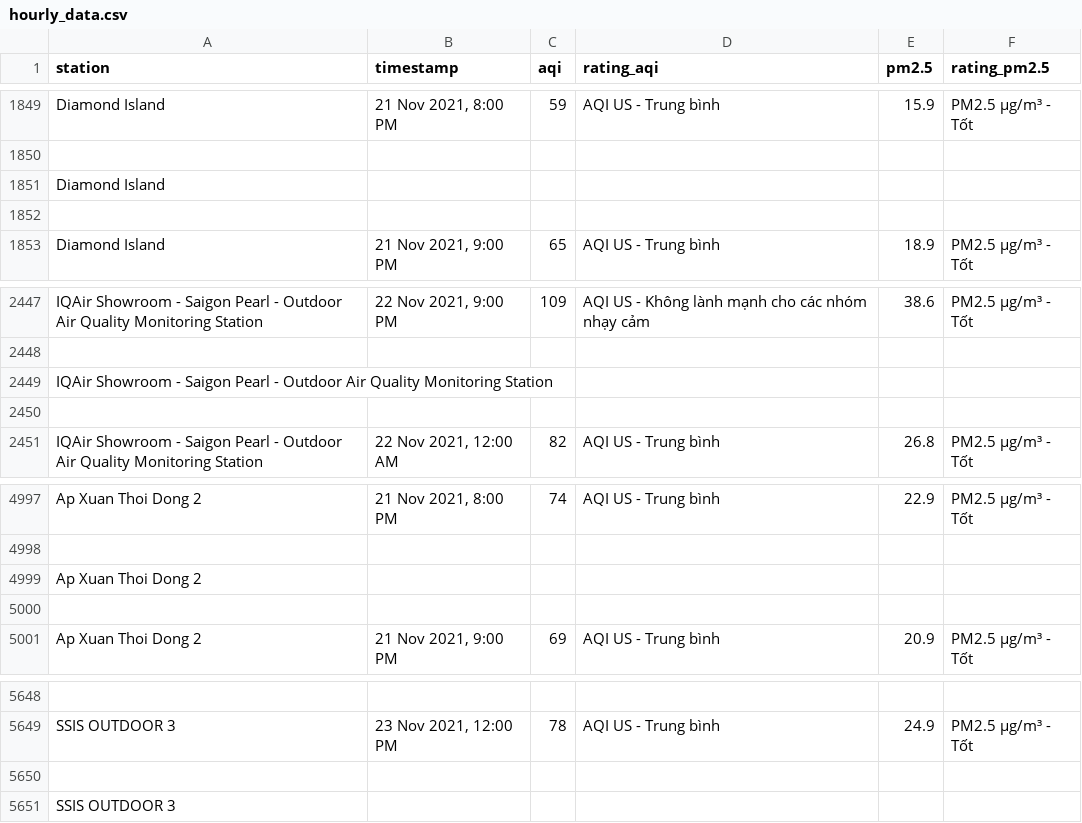
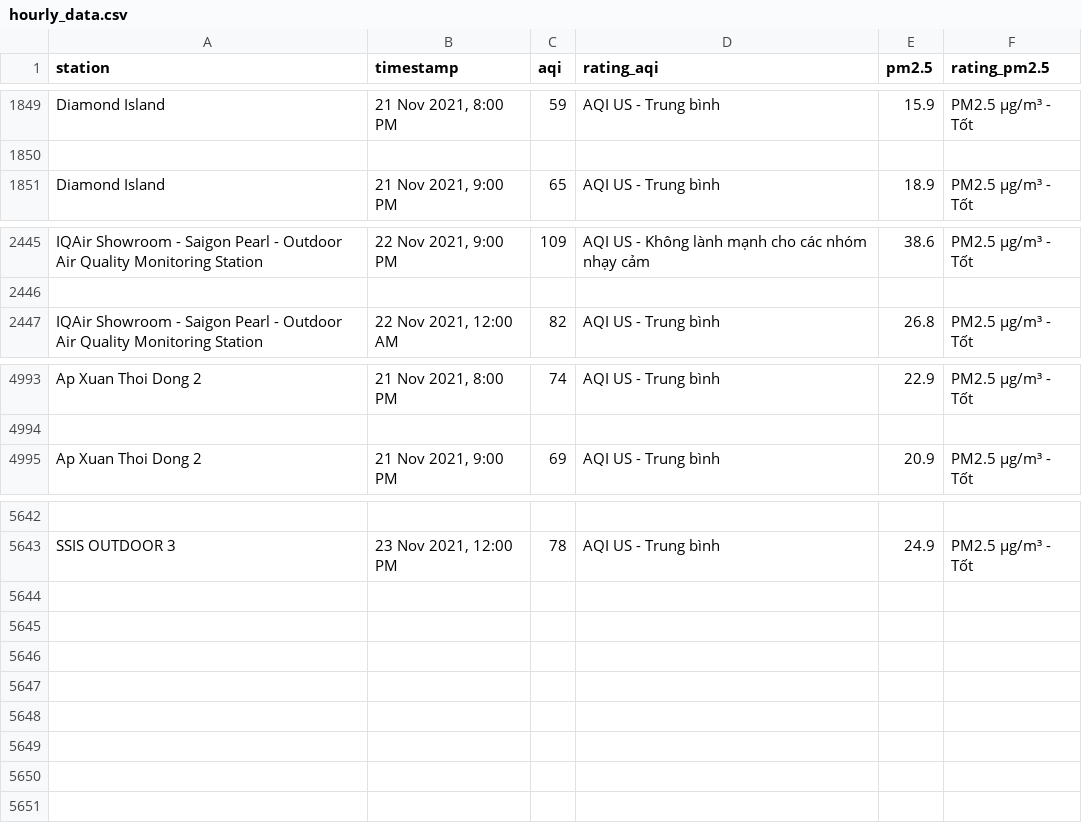
Before and after one commit to quandum/hcm_air_quality, a CSV file: data/hourly_data.csv, drawn as a sheet; only a part is shown, gaps mark what is left out; the diff names each change by its address in the sheet, - before the commit and + after, or states it on an @@ line.

Commit message:
fix merge to delete empty rows

```diff
--- a/data/hourly_data.csv
+++ b/data/hourly_data.csv
-row 1851: Diamond Island
-row 1852: (empty)
-row 2449: IQAir Showroom - Saigon Pearl - Outdoor Air Quality Monitoring Station
-row 2450: (empty)
-row 4999: Ap Xuan Thoi Dong 2
-row 5000: (empty)
-row 5650: (empty)
-row 5651: SSIS OUTDOOR 3
```
Also changed, not shown: 1 other file.
